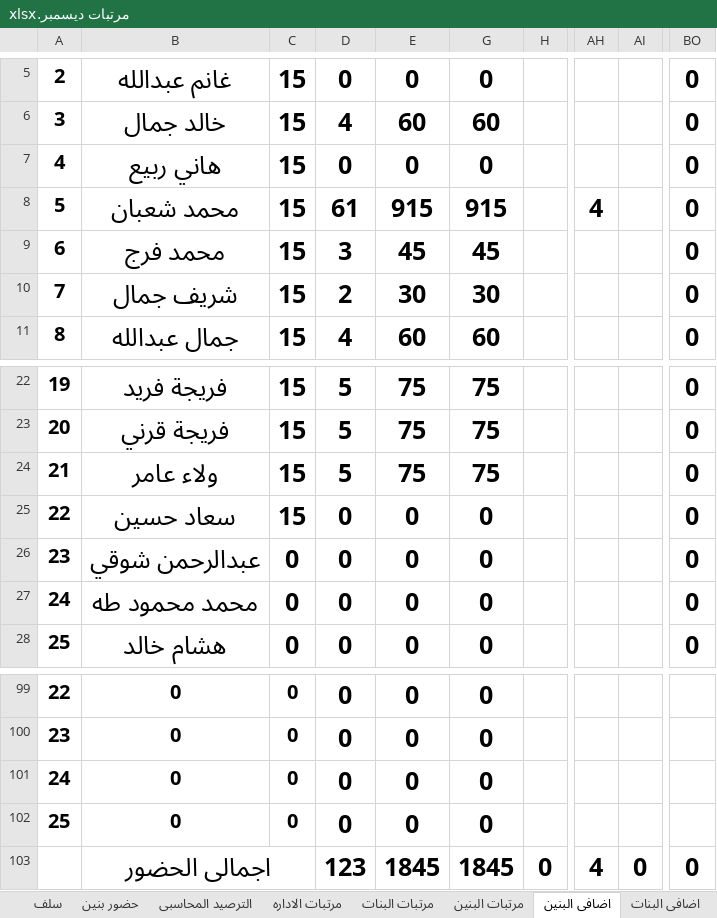
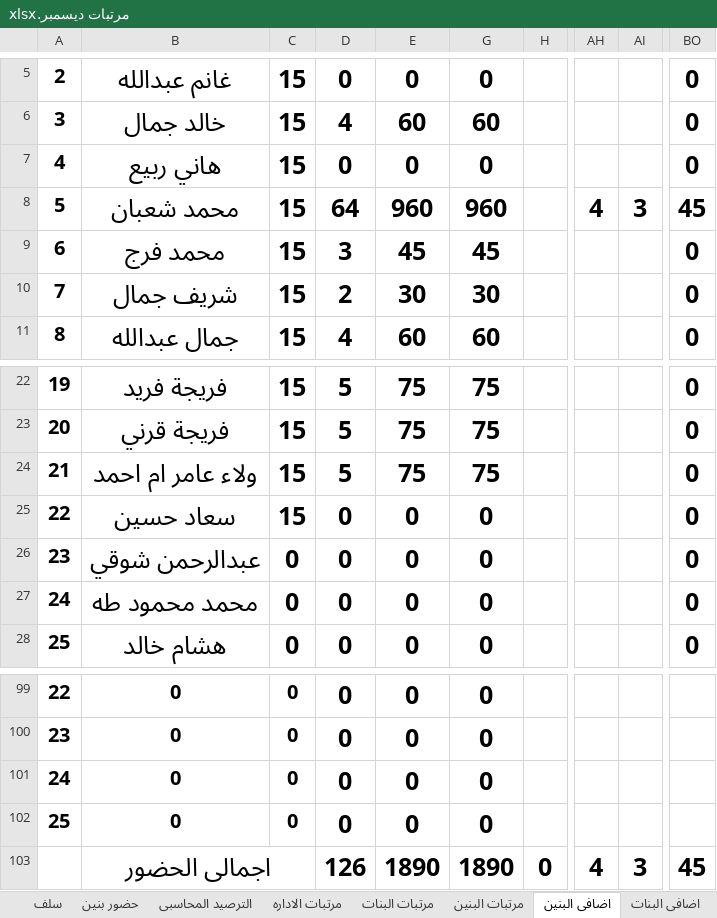
Before and after one commit to ramadanadly79/work-2023, an Excel workbook: مرتبات ديسمبر.xlsx, sheet اضافى البنين, drawn as a sheet; only a part is shown, gaps mark what is left out; values as stored, in another font and other column widths than the file's, no borders; charts and pictures not drawn; the diff names each change by its address in the sheet, - before the commit and + after, or states it on an @@ line.

```diff
--- a/مرتبات ديسمبر.xlsx (sheet اضافى البنين)
+++ b/مرتبات ديسمبر.xlsx (sheet اضافى البنين)
-D8: 61
+D8: 64
-E8: 915
+E8: 960
-G8: 915
+G8: 960
-AI8: (empty)
+AI8: 3
-BO8: 0
+BO8: 45
-B24: ولاء عامر
+B24: ولاء عامر ام احمد
-D103: 123
+D103: 126
-E103: 1845
+E103: 1890
-G103: 1845
+G103: 1890
-AI103: 0
+AI103: 3
-BO103: 0
+BO103: 45
```
Also changed, not shown: sheet حضور بنين, sheet مرتبات البنين, sheet سلف, sheet اجمالى حضور العاملين, sheet الترصيد المحاسبى, الأنتاج اليومي 2023.xlsx, 1 other file.
